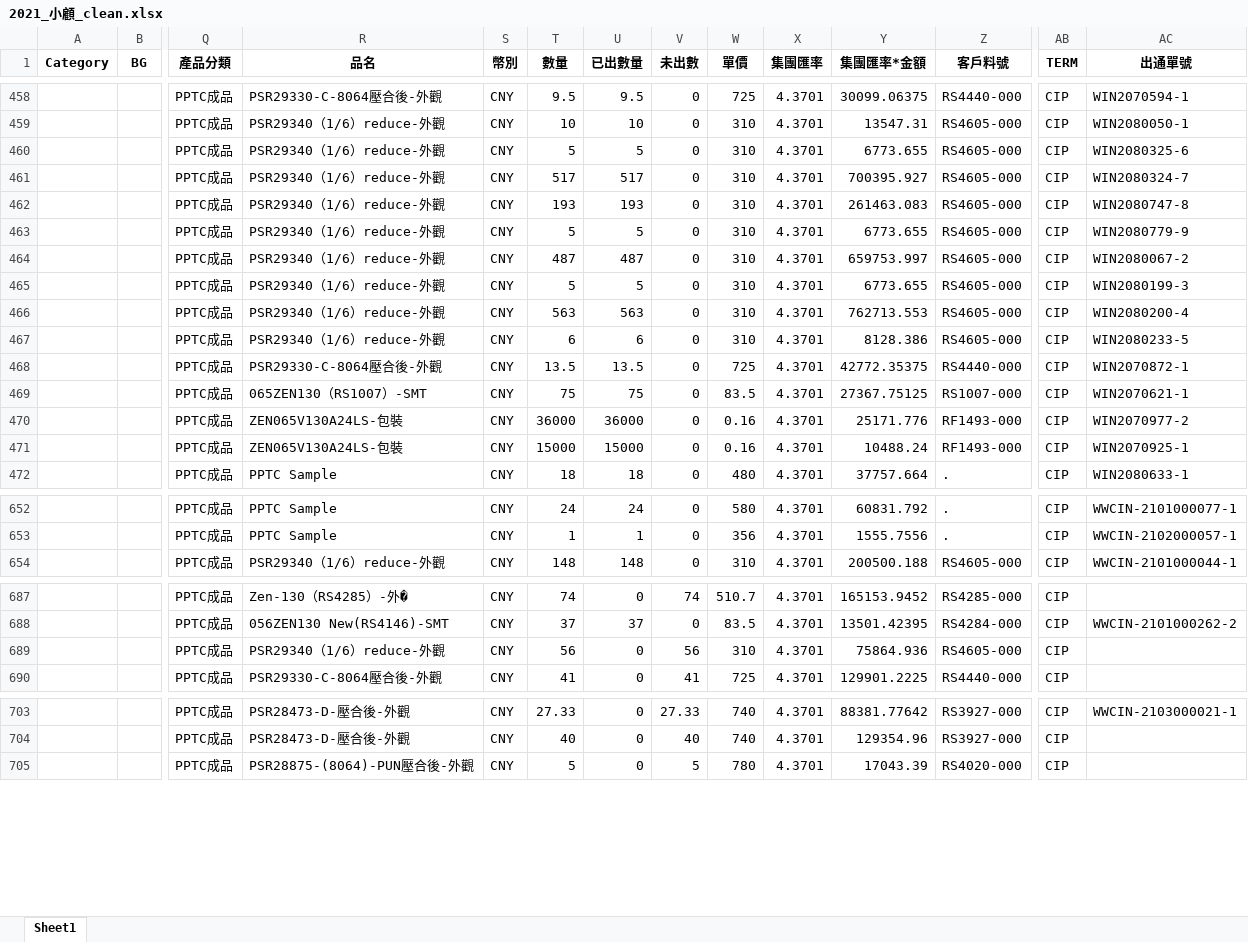
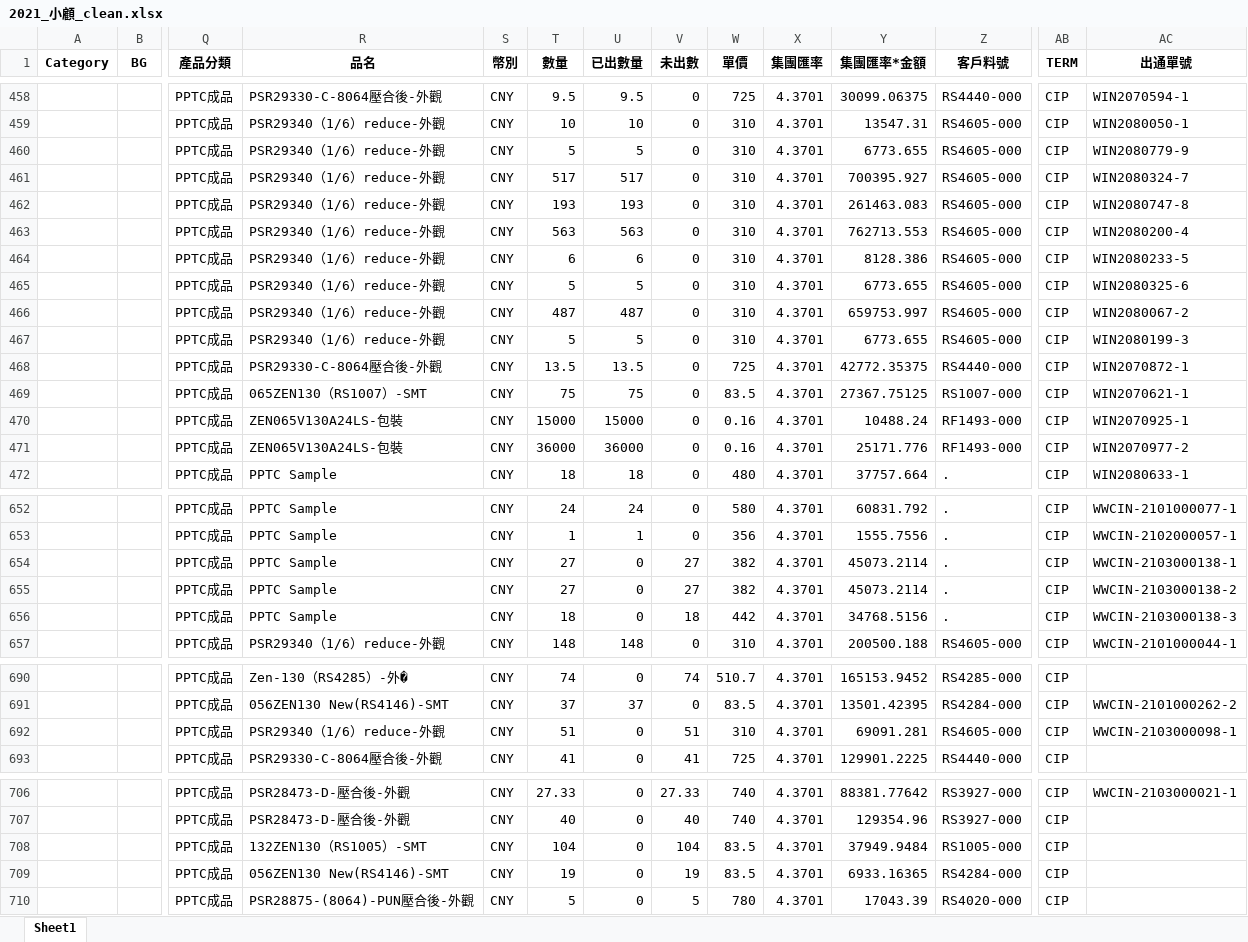
Before and after one commit to jimmyhsu1010/INPAQ_Python_project, an Excel workbook: 數據整理/業績總表/2021_小顧_clean.xlsx, sheet Sheet1, drawn as a sheet; only a part is shown, gaps mark what is left out; values as stored, in another font and other column widths than the file's, no borders; addresses are those after the commit; rows hold the shown columns only; the diff covers the shown part only; the diff names each change by its address in the sheet, - before the commit and + after, or states it on an @@ line.

```diff
--- a/數據整理/業績總表/2021_小顧_clean.xlsx (sheet Sheet1)
+++ b/數據整理/業績總表/2021_小顧_clean.xlsx (sheet Sheet1)
@@ row 463 moved to row 460: 08已出 @@
@@ row 466 moved to row 463: 08已出 @@
@@ row 467 moved to row 464: 08已出 @@
@@ row 460 moved to row 465: 08已出 @@
@@ row 471 moved to row 470: 07已出 @@
+row 654:  |  | PPTC成品 | PPTC Sample | CNY | 27 | 0 | 27 | 382 | 4.3701 | 45073.2114 | . | CIP | WWCIN-2103000138-1
+row 655:  |  | PPTC成品 | PPTC Sample | CNY | 27 | 0 | 27 | 382 | 4.3701 | 45073.2114 | . | CIP | WWCIN-2103000138-2
+row 656:  |  | PPTC成品 | PPTC Sample | CNY | 18 | 0 | 18 | 442 | 4.3701 | 34768.5156 | . | CIP | WWCIN-2103000138-3
-T692 (數量): 56
+T692 (數量): 51
-V692 (未出數): 56
+V692 (未出數): 51
-Y692 (集團匯率*金額): 75864.936
+Y692 (集團匯率*金額): 69091.281
-AC692 (出通單號): (empty)
+AC692 (出通單號): WWCIN-2103000098-1
+row 708:  |  | PPTC成品 | 132ZEN130（RS1005）-SMT | CNY | 104 | 0 | 104 | 83.5 | 4.3701 | 37949.9484 | RS1005-000 | CIP
+row 709:  |  | PPTC成品 | 056ZEN130 New(RS4146)-SMT | CNY | 19 | 0 | 19 | 83.5 | 4.3701 | 6933.16365 | RS4284-000 | CIP
```
Also changed, not shown: 39 moved rows elsewhere in this sheet, 數據整理/業績總表/2021_component_clean.xlsx, 數據整理/業績總表/2021_rf_clean.xlsx, 7 other files.
